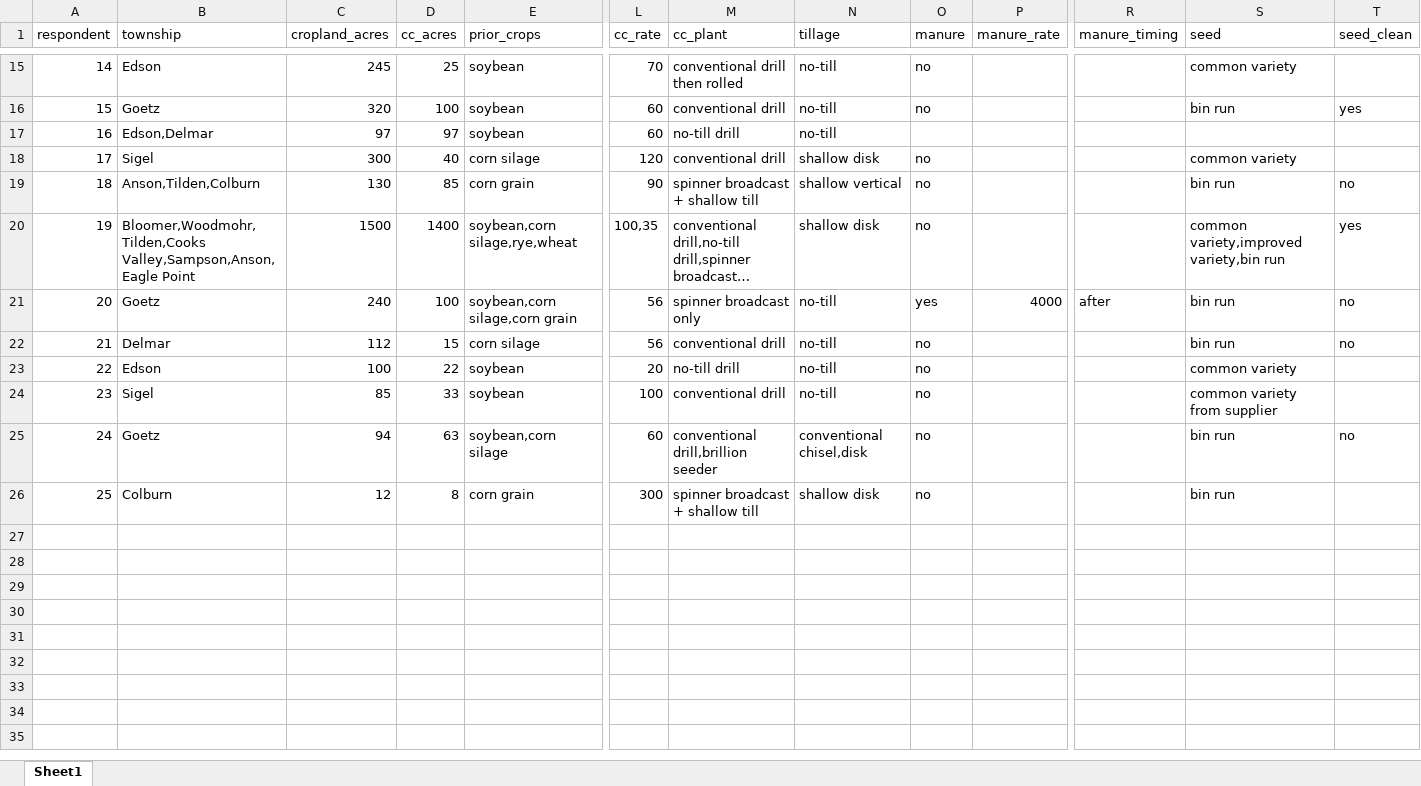
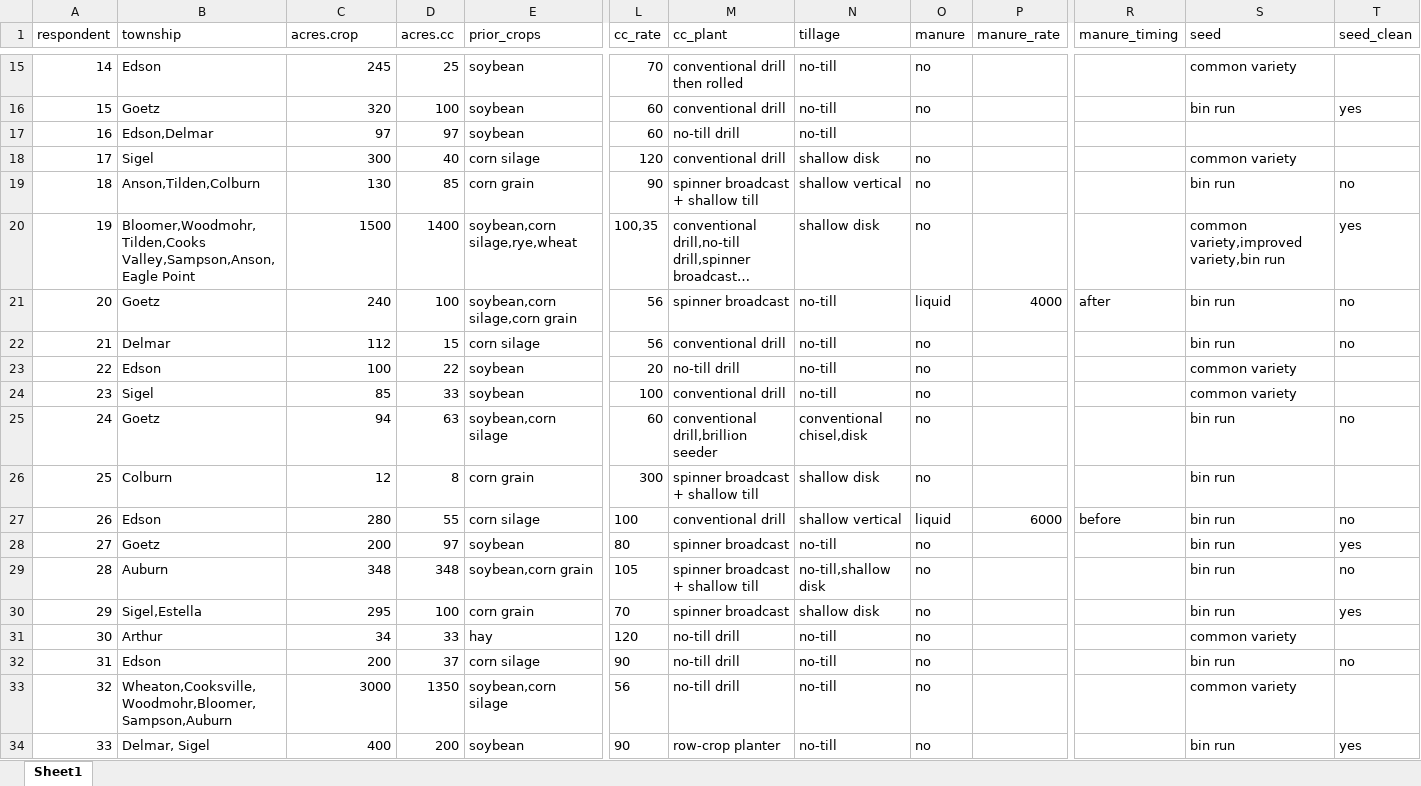
Before and after one commit to kgrint/Chippewa-County-Cover-Crop-Survey, an Excel workbook: 2022CCSurvey_1.xlsx, sheet Sheet1, drawn as a sheet; only a part is shown, gaps mark what is left out; long unchanged cells end in …; values as stored, in another font and other column widths than the file's, no borders; rows hold the shown columns only; the diff covers the shown part only; the diff names each change by its address in the sheet, - before the commit and + after, or states it on an @@ line.

```diff
--- a/2022CCSurvey_1.xlsx (sheet Sheet1)
+++ b/2022CCSurvey_1.xlsx (sheet Sheet1)
-C1: cropland_acres
+C1: acres.crop
-D1: cc_acres
+D1: acres.cc
-M21 (cc_plant): spinner broadcast only
+M21 (cc_plant): spinner broadcast
-O21 (manure): yes
+O21 (manure): liquid
-S24 (seed): common variety from supplier
+S24 (seed): common variety
+row 27: 26 | Edson | 280 | 55 | corn silage | 100 | conventional drill | shallow vertical | liquid | 6000 | before | bin run | no
+row 28: 27 | Goetz | 200 | 97 | soybean | 80 | spinner broadcast | no-till | no |  |  | bin run | yes
+row 29: 28 | Auburn | 348 | 348 | soybean,corn grain | 105 | spinner broadcast + shallow till | no-till,shallow disk | no |  |  | bin run | no
+row 30: 29 | Sigel,Estella | 295 | 100 | corn grain | 70 | spinner broadcast | shallow disk | no |  |  | bin run | yes
+row 31: 30 | Arthur | 34 | 33 | hay | 120 | no-till drill | no-till | no |  |  | common variety
+row 32: 31 | Edson | 200 | 37 | corn silage | 90 | no-till drill | no-till | no |  |  | bin run | no
+row 33: 32 | Wheaton,Cooksville,Woodmohr,Bloomer,Sampson,Auburn | 3000 | 1350 | soybean,corn silage | 56 | no-till drill | no-till | no |  |  | common variety
+row 34: 33 | Delmar, Sigel | 400 | 200 | soybean | 90 | row-crop planter | no-till | no |  |  | bin run | yes
```
Also changed, not shown: 12 edited cells elsewhere in this sheet, 18 other files.
